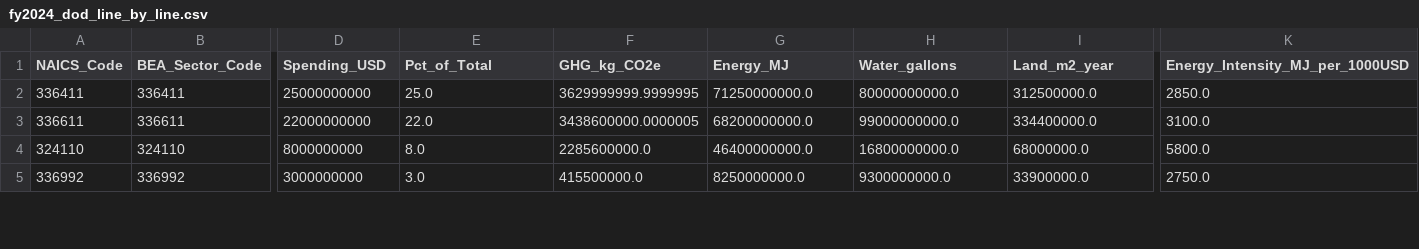
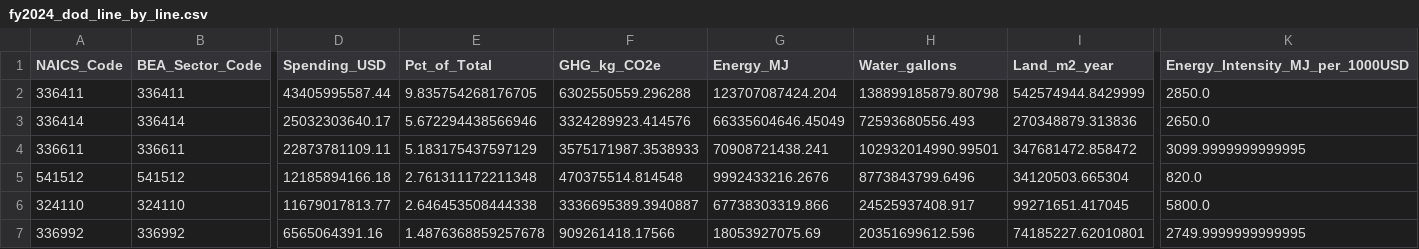
Before and after one commit to kelaxten/DIO-v3, a CSV file: dod_budget_results/fy2024_dod_line_by_line.csv, drawn as a sheet; only a part is shown, gaps mark what is left out; addresses are those after the commit; rows hold the shown columns only; the diff covers the shown part only; the diff names each change by its address in the sheet, - before the commit and + after, or states it on an @@ line.

```diff
--- a/dod_budget_results/fy2024_dod_line_by_line.csv
+++ b/dod_budget_results/fy2024_dod_line_by_line.csv
-D2 (Spending_USD): 25000000000
+D2 (Spending_USD): 43405995587.44
-E2 (Pct_of_Total): 25.0
+E2 (Pct_of_Total): 9.835754268176705
-F2 (GHG_kg_CO2e): 3629999999.9999995
+F2 (GHG_kg_CO2e): 6302550559.296288
-G2 (Energy_MJ): 71250000000.0
+G2 (Energy_MJ): 123707087424.204
-H2 (Water_gallons): 80000000000.0
+H2 (Water_gallons): 138899185879.80798
-I2 (Land_m2_year): 312500000.0
+I2 (Land_m2_year): 542574944.8429999
+row 3: 336414 | 336414 | 25032303640.17 | 5.672294438566946 | 3324289923.414576 | 66335604646.45049 | 72593680556.493 | 270348879.313836 | 2650.0
-D4 (Spending_USD): 22000000000
+D4 (Spending_USD): 22873781109.11
-E4 (Pct_of_Total): 22.0
+E4 (Pct_of_Total): 5.183175437597129
-F4 (GHG_kg_CO2e): 3438600000.0000005
+F4 (GHG_kg_CO2e): 3575171987.3538933
-G4 (Energy_MJ): 68200000000.0
+G4 (Energy_MJ): 70908721438.241
-H4 (Water_gallons): 99000000000.0
+H4 (Water_gallons): 102932014990.99501
-I4 (Land_m2_year): 334400000.0
+I4 (Land_m2_year): 347681472.858472
-K4 (Energy_Intensity_MJ_per_1000USD): 3100.0
+K4 (Energy_Intensity_MJ_per_1000USD): 3099.9999999999995
+row 5: 541512 | 541512 | 12185894166.18 | 2.761311172211348 | 470375514.814548 | 9992433216.2676 | 8773843799.6496 | 34120503.665304 | 820.0
-D6 (Spending_USD): 8000000000
+D6 (Spending_USD): 11679017813.77
-E6 (Pct_of_Total): 8.0
+E6 (Pct_of_Total): 2.646453508444338
-F6 (GHG_kg_CO2e): 2285600000.0
+F6 (GHG_kg_CO2e): 3336695389.3940887
-G6 (Energy_MJ): 46400000000.0
+G6 (Energy_MJ): 67738303319.866
-H6 (Water_gallons): 16800000000.0
+H6 (Water_gallons): 24525937408.917
-I6 (Land_m2_year): 68000000.0
+I6 (Land_m2_year): 99271651.417045
-D7 (Spending_USD): 3000000000
+D7 (Spending_USD): 6565064391.16
-E7 (Pct_of_Total): 3.0
+E7 (Pct_of_Total): 1.4876368859257678
-F7 (GHG_kg_CO2e): 415500000.0
+F7 (GHG_kg_CO2e): 909261418.17566
-G7 (Energy_MJ): 8250000000.0
+G7 (Energy_MJ): 18053927075.69
-H7 (Water_gallons): 9300000000.0
+H7 (Water_gallons): 20351699612.596
-I7 (Land_m2_year): 33900000.0
+I7 (Land_m2_year): 74185227.62010801
-K7 (Energy_Intensity_MJ_per_1000USD): 2750.0
+K7 (Energy_Intensity_MJ_per_1000USD): 2749.9999999999995
```
Also changed, not shown: 7 added rows and 7 edited cells elsewhere in this file, dod_budget_results/fy2024_dod_summary.csv, open-dio-web/frontend/public/data/fy2024_dod_line_by_line.csv, 6 other files.
